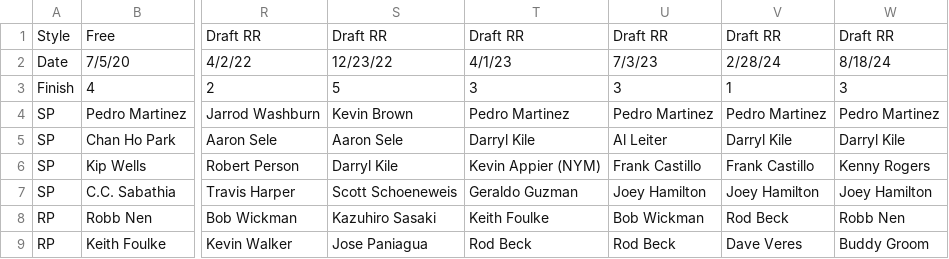
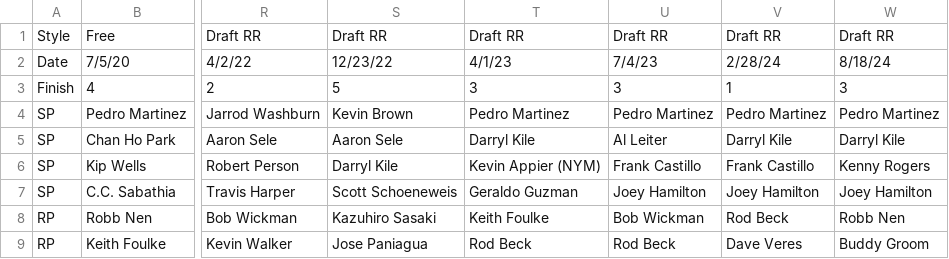
Before and after one commit to dc421/mlb-showdown-2001, a CSV file: apps/backend/data/Ann Arbor.csv, drawn as a sheet; only a part is shown, gaps mark what is left out; the diff names each change by its address in the sheet, - before the commit and + after, or states it on an @@ line.

```diff
--- a/apps/backend/data/Ann Arbor.csv
+++ b/apps/backend/data/Ann Arbor.csv
-U2: 7/3/23
+U2: 7/4/23
```
Also changed, not shown: apps/backend/data/Boston.csv, apps/backend/data/Detroit.csv, 7 other files.
